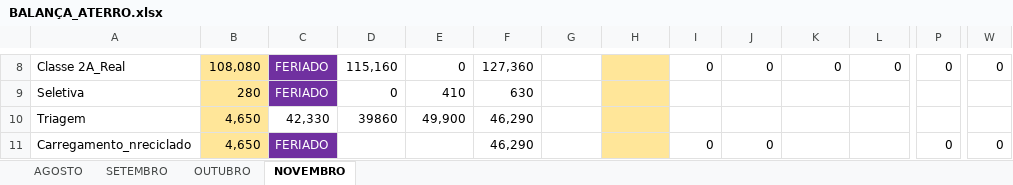
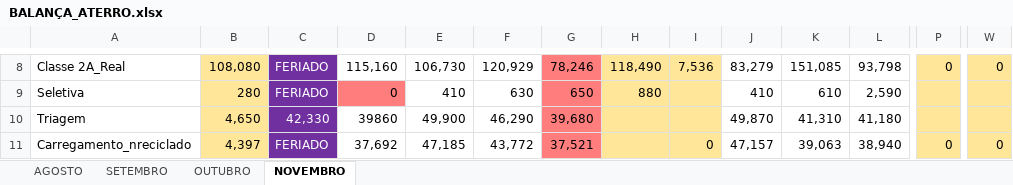
Before and after one commit to murilomarpires-hub/CMACatalaoWebPortal02, an Excel workbook: BALANÇA_ATERRO.xlsx, sheet NOVEMBRO, drawn as a sheet; only a part is shown, gaps mark what is left out; values as stored, in another font and other column widths than the file's, no borders; charts and pictures and conditional formats not drawn; the diff covers the shown part only; the diff names each change by its address in the sheet, - before the commit and + after, or states it on an @@ line.

Commit message:
Atualiza dados da balança com lançamentos de Novembro

```diff
--- a/BALANÇA_ATERRO.xlsx (sheet NOVEMBRO)
+++ b/BALANÇA_ATERRO.xlsx (sheet NOVEMBRO)
-E8: 0
+E8: 106,730
-F8: 127,360
+F8: 120,929
-G8:G11 fill: none
+G8:G11 fill: #FF7D7D
-G8: (empty)
+G8: 78,246
-H8: (empty)
+H8: 118,490
-I8:I11 fill: none
+I8:I11 fill: #FFE699
-I8: 0
+I8: 7,536
-J8: 0
+J8: 83,279
-K8: 0
+K8: 151,085
-L8: 0
+L8: 93,798
-P8:P11 fill: none
+P8:P11 fill: #FFE699
-W8:W11 fill: none
+W8:W11 fill: #FFE699
-D9 fill: none
+D9 fill: #FF7D7D
-G9: (empty)
+G9: 650
-H9: (empty)
+H9: 880
-J9: (empty)
+J9: 410
-K9: (empty)
+K9: 610
-L9: (empty)
+L9: 2,590
@@ C10 fill: none → #7030A0, text colour: black → #FFFFFF @@
-G10: (empty)
+G10: 39,680
-J10: (empty)
+J10: 49,870
-K10: (empty)
+K10: 41,310
-L10: (empty)
+L10: 41,180
-B11: 4,650
+B11: 4,397
-D11: (empty)
+D11: 37,692
-E11: (empty)
+E11: 47,185
-F11: 46,290
+F11: 43,772
-G11: (empty)
+G11: 37,521
-J11: 0
+J11: 47,157
-K11: (empty)
+K11: 39,063
-L11: (empty)
+L11: 38,940
```
Also changed, not shown: 2 added rows, 2 removed rows, 67 edited cells, cell formats and merged cells elsewhere in this sheet, formulas that keep their value, charts or pictures.
